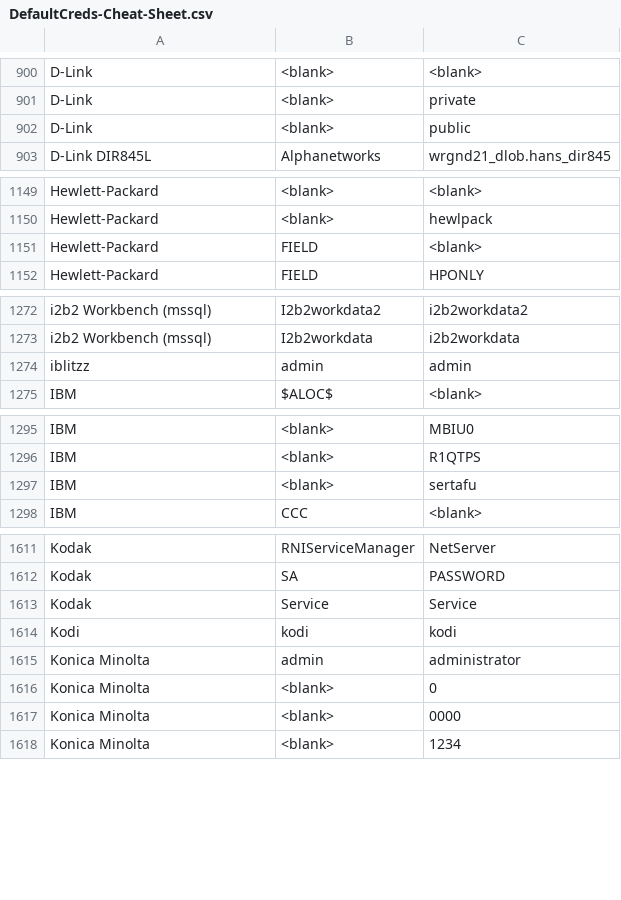
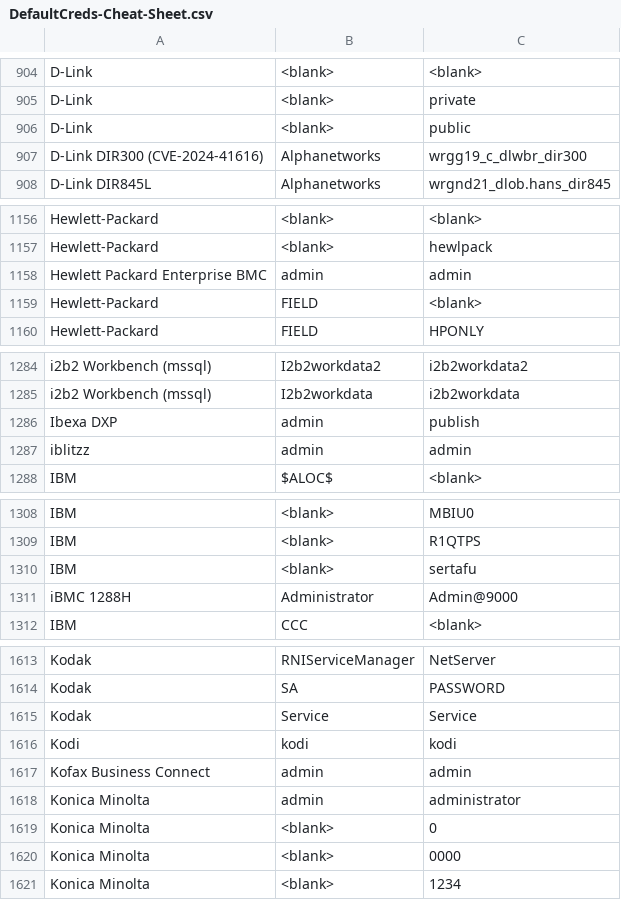
Before and after one commit to noraj/pass-station, a CSV file: data/DefaultCreds-Cheat-Sheet.csv, drawn as a sheet; only a part is shown, gaps mark what is left out; the diff covers the shown part only.

```diff
--- a/data/DefaultCreds-Cheat-Sheet.csv
+++ b/data/DefaultCreds-Cheat-Sheet.csv
@@ -902,2 +906,3 @@ D-Link,<blank>,private
 D-Link,<blank>,public
+D-Link DIR300 (CVE-2024-41616),Alphanetworks,wrgg19_c_dlwbr_dir300
 D-Link DIR845L,Alphanetworks,wrgnd21_dlob.hans_dir845
@@ -1150,2 +1157,3 @@ Hewlett-Packard,<blank>,<blank>
 Hewlett-Packard,<blank>,hewlpack
+Hewlett Packard Enterprise BMC,admin,admin
 Hewlett-Packard,FIELD,<blank>
@@ -1273,2 +1285,3 @@ i2b2 Workbench (mssql),I2b2workdata2,i2b2workdata2
 i2b2 Workbench (mssql),I2b2workdata,i2b2workdata
+Ibexa DXP,admin,publish
 iblitzz,admin,admin
@@ -1297,2 +1310,3 @@ IBM,<blank>,R1QTPS
 IBM,<blank>,sertafu
+iBMC 1288H,Administrator,Admin@9000
 IBM,CCC,<blank>
@@ -1614,2 +1616,3 @@ Kodak,Service,Service
 Kodi,kodi,kodi
+Kofax Business Connect,admin,admin
 Konica Minolta,admin,administrator
```
Also changed, not shown: 22 added rows, 13 removed rows, 1 moved row and 2 edited cells elsewhere in this file, 4 other files.
